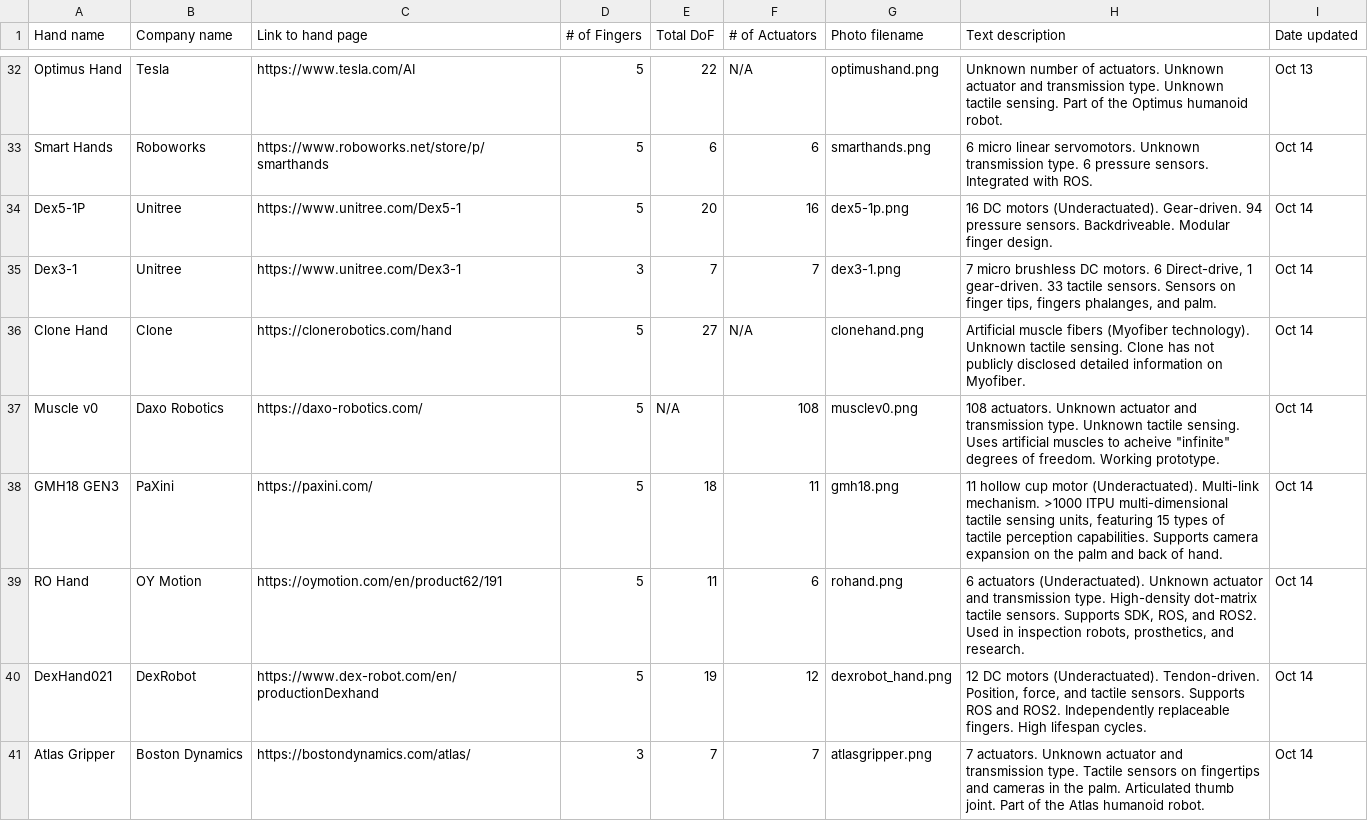
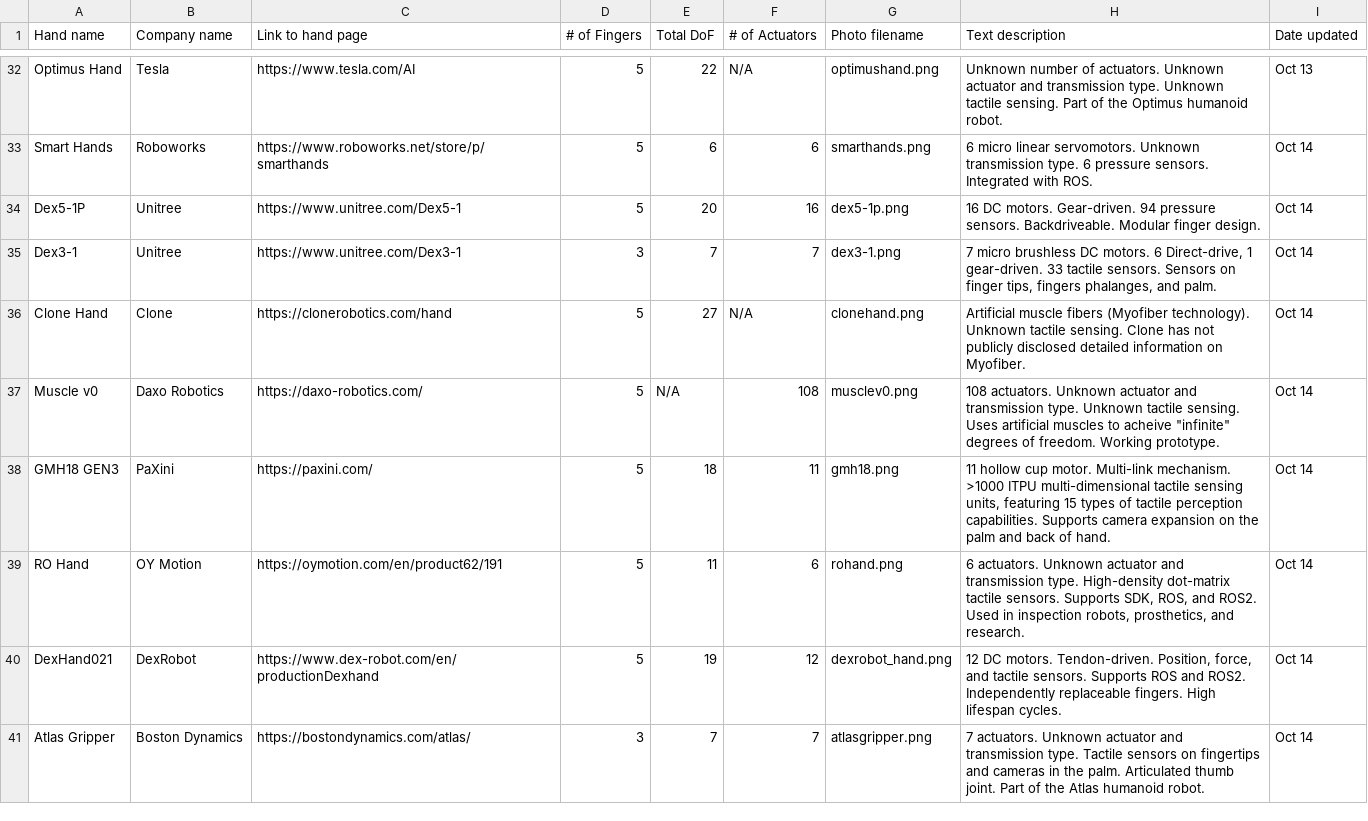
Before and after one commit to ryanhay29/DRAFThand-erc.github.io, a CSV file: data/commercial-robot-hands.csv, drawn as a sheet; only a part is shown, gaps mark what is left out; the diff covers the shown part only.

Commit message:
slight change to descriptions and compressed tesla image.

```diff
--- a/data/commercial-robot-hands.csv
+++ b/data/commercial-robot-hands.csv
@@ -33,3 +33,3 @@ Optimus Hand,Tesla,https://www.tesla.com/AI,5,22,N/A,optimushand.png,Unknown num
 Smart Hands,Roboworks,https://www.roboworks.net/store/p/smarthands,5,6,6,smarthands.png,6 micro linear servomotors. Unknown transmission type. 6 pressure sensors. Integrated with ROS.,Oct 14
-Dex5-1P,Unitree,https://www.unitree.com/Dex5-1,5,20,16,dex5-1p.png,16 DC motors (Underactuated). Gear-driven. 94 pressure sensors. Backdriveable. Modular finger design.,Oct 14
+Dex5-1P,Unitree,https://www.unitree.com/Dex5-1,5,20,16,dex5-1p.png,16 DC motors. Gear-driven. 94 pressure sensors. Backdriveable. Modular finger design.,Oct 14
 Dex3-1,Unitree,https://www.unitree.com/Dex3-1,3,7,7,dex3-1.png,"7 micro brushless DC motors. 6 Direct-drive, 1 gear-driven. 33 tactile sensors. Sensors on finger tips, fingers phalanges, and palm.",Oct 14
@@ -37,5 +37,5 @@ Clone Hand,Clone,https://clonerobotics.com/hand,5,27,N/A,clonehand.png,Artificia
 Muscle v0,Daxo Robotics,https://daxo-robotics.com/,5,N/A,108,musclev0.png,"108 actuators. Unknown actuator and transmission type. Unknown tactile sensing. Uses artificial muscles to acheive ""infinite"" degrees of freedom. Working prototype.",Oct 14
-GMH18 GEN3,PaXini,https://paxini.com/,5,18,11,gmh18.png,"11 hollow cup motor (Underactuated). Multi-link mechanism. >1000 ITPU multi-dimensional tactile sensing units, featuring 15 types of tactile perception capabilities. Supports camera expansion on the palm and back of hand.",Oct 14
-RO Hand,OY Motion,https://oymotion.com/en/product62/191,5,11,6,rohand.png,"6 actuators (Underactuated). Unknown actuator and transmission type. High-density dot-matrix tactile sensors. Supports SDK, ROS, and ROS2. Used in inspection robots, prosthetics, and research.",Oct 14
-DexHand021,DexRobot,https://www.dex-robot.com/en/productionDexhand,5,19,12,dexrobot_hand.png,"12 DC motors (Underactuated). Tendon-driven. Position, force, and tactile sensors. Supports ROS and ROS2. Independently replaceable fingers. High lifespan cycles.",Oct 14
+GMH18 GEN3,PaXini,https://paxini.com/,5,18,11,gmh18.png,"11 hollow cup motor. Multi-link mechanism. >1000 ITPU multi-dimensional tactile sensing units, featuring 15 types of tactile perception capabilities. Supports camera expansion on the palm and back of hand.",Oct 14
+RO Hand,OY Motion,https://oymotion.com/en/product62/191,5,11,6,rohand.png,"6 actuators. Unknown actuator and transmission type. High-density dot-matrix tactile sensors. Supports SDK, ROS, and ROS2. Used in inspection robots, prosthetics, and research.",Oct 14
+DexHand021,DexRobot,https://www.dex-robot.com/en/productionDexhand,5,19,12,dexrobot_hand.png,"12 DC motors. Tendon-driven. Position, force, and tactile sensors. Supports ROS and ROS2. Independently replaceable fingers. High lifespan cycles.",Oct 14
 Atlas Gripper,Boston Dynamics,https://bostondynamics.com/atlas/,3,7,7,atlasgripper.png,7 actuators. Unknown actuator and transmission type. Tactile sensors on fingertips and cameras in the palm. Articulated thumb joint. Part of the Atlas humanoid robot.,Oct 14
```
Also changed, not shown: 13 edited cells elsewhere in this file, 1 other file.
